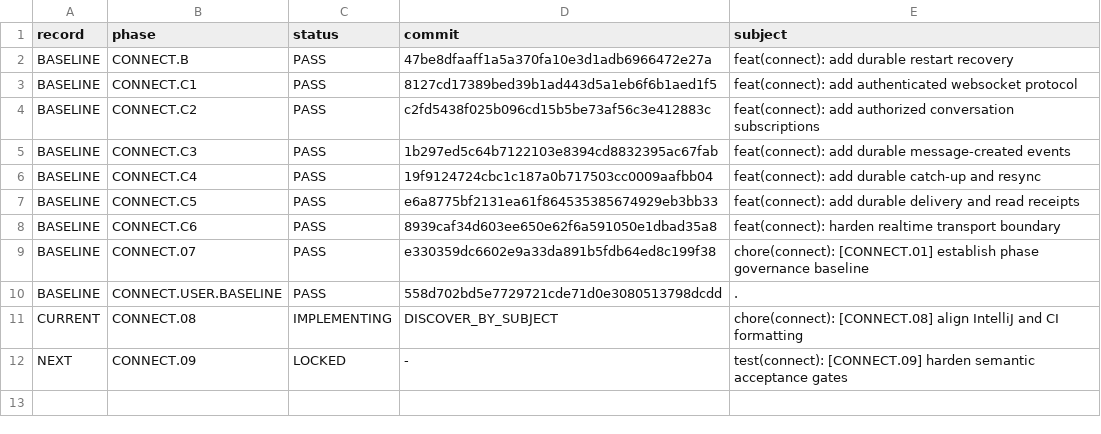
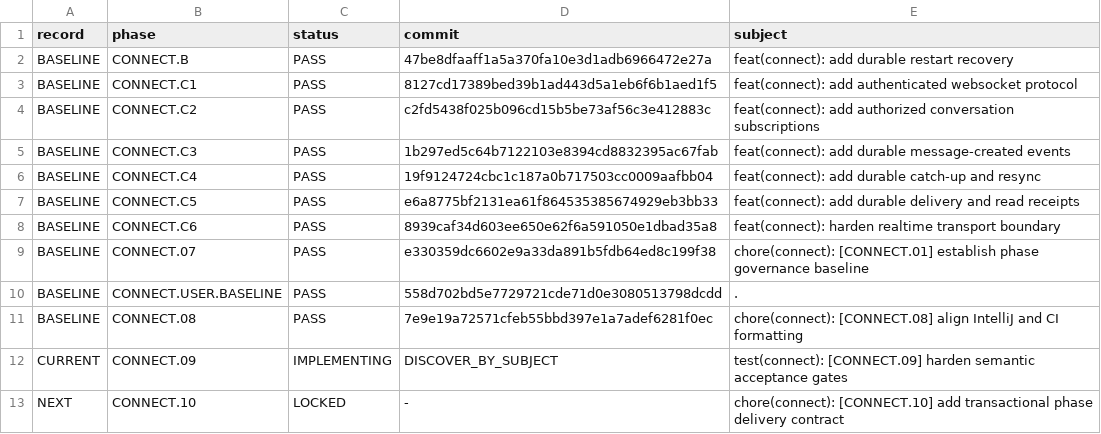
Before and after one commit to ldgomm/nexo-connect-lab, a TSV file: docs/governance/connect-phase-ledger.tsv, drawn as a sheet.

Commit message:
test(connect): [CONNECT.09] harden semantic acceptance gates

```diff
--- a/docs/governance/connect-phase-ledger.tsv
+++ b/docs/governance/connect-phase-ledger.tsv
@@ -10,3 +10,4 @@ BASELINE	CONNECT.07	PASS	e330359dc6602e9a33da891b5fdb64ed8c199f38	chore(connect)
 BASELINE	CONNECT.USER.BASELINE	PASS	558d702bd5e7729721cde71d0e3080513798dcdd	.
-CURRENT	CONNECT.08	IMPLEMENTING	DISCOVER_BY_SUBJECT	chore(connect): [CONNECT.08] align IntelliJ and CI formatting
-NEXT	CONNECT.09	LOCKED	-	test(connect): [CONNECT.09] harden semantic acceptance gates
+BASELINE	CONNECT.08	PASS	7e9e19a72571cfeb55bbd397e1a7adef6281f0ec	chore(connect): [CONNECT.08] align IntelliJ and CI formatting
+CURRENT	CONNECT.09	IMPLEMENTING	DISCOVER_BY_SUBJECT	test(connect): [CONNECT.09] harden semantic acceptance gates
+NEXT	CONNECT.10	LOCKED	-	chore(connect): [CONNECT.10] add transactional phase delivery contract
```
Also changed, not shown: 9 other files.
